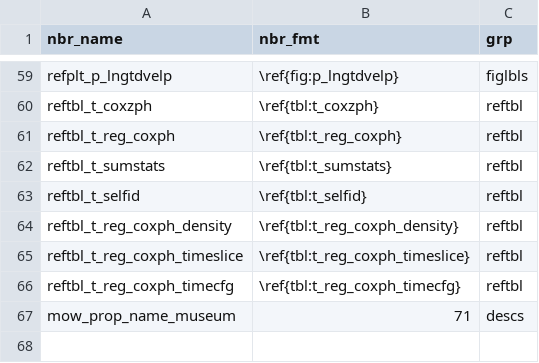
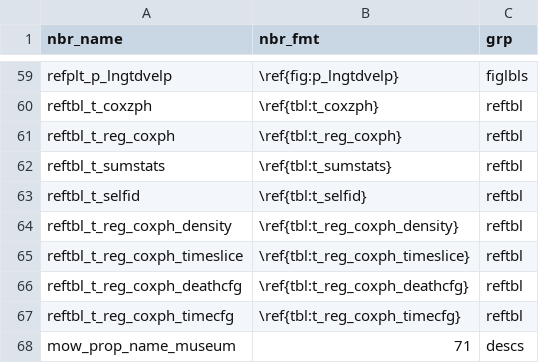
Before and after one commit to swhalemwo/pm_closing, a CSV file: misc/nbrs.csv, drawn as a sheet; only a part is shown, gaps mark what is left out; the diff names each change by its address in the sheet, - before the commit and + after, or states it on an @@ line.

Commit message:
rework death: overall death indicator now default
partitioning dead into recent and long now additional robustness tests

```diff
--- a/misc/nbrs.csv
+++ b/misc/nbrs.csv
+row 66: reftbl_t_reg_coxph_deathcfg | \ref{tbl:t_reg_coxph_deathcfg} | reftbl
```
Also changed, not shown: 5 other files.
